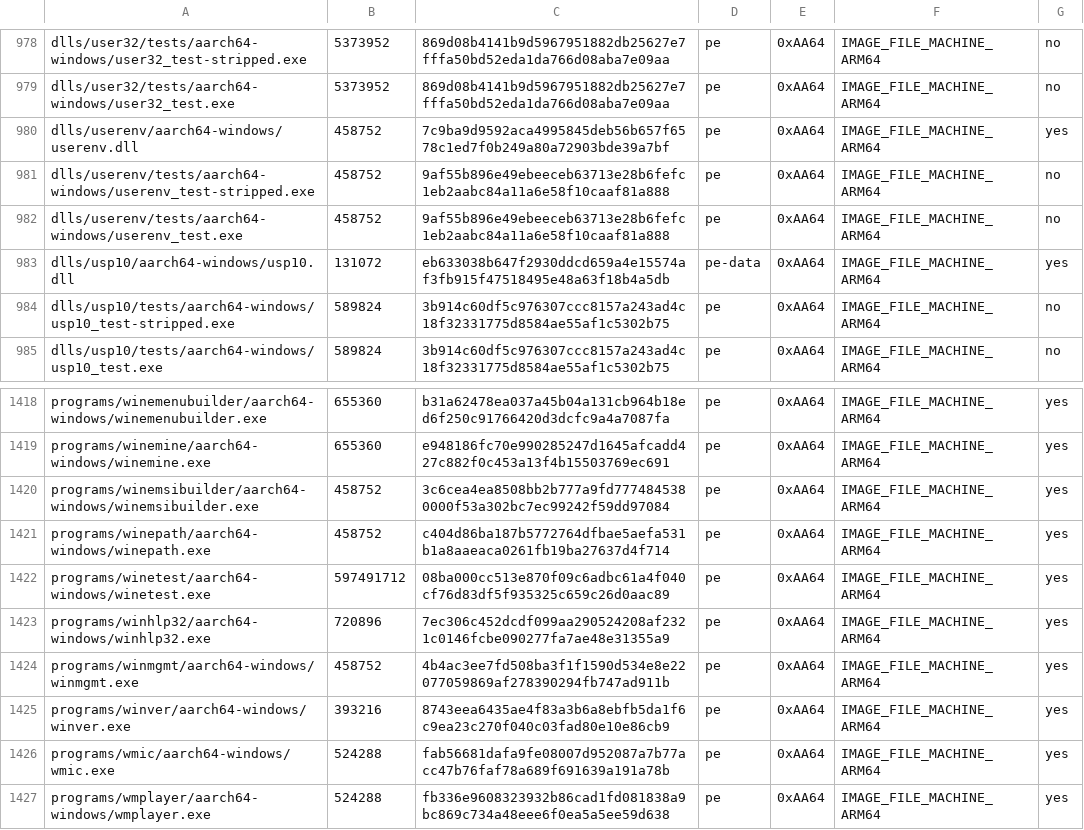
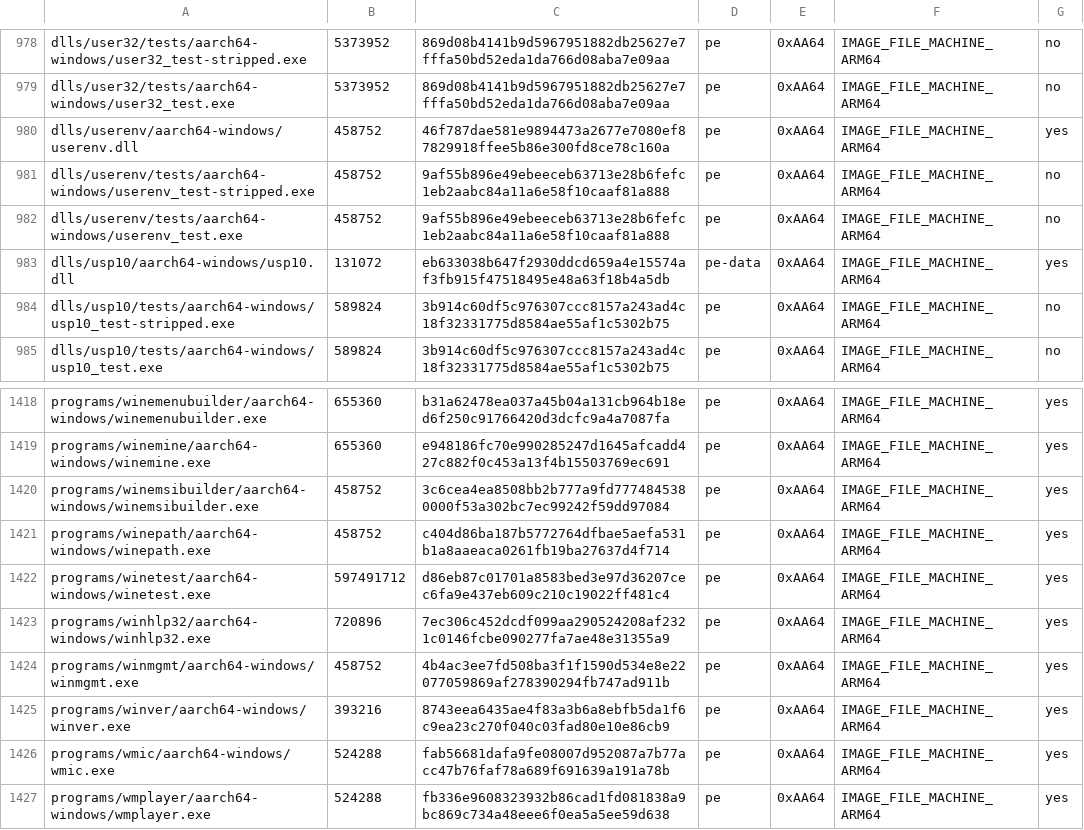
Before and after one commit to playportdev/playport, a TSV file: build/generated/wine-pe-aarch64-windows.tsv, drawn as a sheet; only a part is shown, gaps mark what is left out.

Commit message:
wine-pe 0045: services get the launch's FEX_* variables too (PLA-367)
CreateEnvironmentBlock, which services.exe uses to build each service's
environment, copied only WINE_IOS_* and MADEIRA_*. A service therefore ran
with FEX's defaults rather than the launch's profile (FEX_HOSTFEATURES, the
memory ordering, MaxInst, DiskCache) and without a dev runtime key such as
FEX_SMCCHECKS=none, which chunk 7 showed reaching Launcher.exe but not
Rockstar Service. The patch now copies FEX_* as well.

Hollow Knight (app-367520) on IPA 243d9b4b...: first frame +11.86 s (run
20261016T033003, screenshot still black at +10) and +10.40 s (run
20261016T033115, title menu).

```diff
--- a/build/generated/wine-pe-aarch64-windows.tsv
+++ b/build/generated/wine-pe-aarch64-windows.tsv
@@ -979,3 +979,3 @@ dlls/user32/tests/aarch64-windows/user32_test-stripped.exe	5373952	869d08b4141b9
 dlls/user32/tests/aarch64-windows/user32_test.exe	5373952	869d08b4141b9d5967951882db25627e7fffa50bd52eda1da766d08aba7e09aa	pe	0xAA64	IMAGE_FILE_MACHINE_ARM64	no
-dlls/userenv/aarch64-windows/userenv.dll	458752	7c9ba9d9592aca4995845deb56b657f6578c1ed7f0b249a80a72903bde39a7bf	pe	0xAA64	IMAGE_FILE_MACHINE_ARM64	yes
+dlls/userenv/aarch64-windows/userenv.dll	458752	46f787dae581e9894473a2677e7080ef87829918ffee5b86e300fd8ce78c160a	pe	0xAA64	IMAGE_FILE_MACHINE_ARM64	yes
 dlls/userenv/tests/aarch64-windows/userenv_test-stripped.exe	458752	9af55b896e49ebeeceb63713e28b6fefc1eb2aabc84a11a6e58f10caaf81a888	pe	0xAA64	IMAGE_FILE_MACHINE_ARM64	no
@@ -1421,3 +1421,3 @@ programs/winemsibuilder/aarch64-windows/winemsibuilder.exe	458752	3c6cea4ea8508b
 programs/winepath/aarch64-windows/winepath.exe	458752	c404d86ba187b5772764dfbae5aefa531b1a8aaeaca0261fb19ba27637d4f714	pe	0xAA64	IMAGE_FILE_MACHINE_ARM64	yes
-programs/winetest/aarch64-windows/winetest.exe	597491712	08ba000cc513e870f09c6adbc61a4f040cf76d83df5f935325c659c26d0aac89	pe	0xAA64	IMAGE_FILE_MACHINE_ARM64	yes
+programs/winetest/aarch64-windows/winetest.exe	597491712	d86eb87c01701a8583bed3e97d36207cec6fa9e437eb609c210c19022ff481c4	pe	0xAA64	IMAGE_FILE_MACHINE_ARM64	yes
 programs/winhlp32/aarch64-windows/winhlp32.exe	720896	7ec306c452dcdf099aa290524208af2321c0146fcbe090277fa7ae48e31355a9	pe	0xAA64	IMAGE_FILE_MACHINE_ARM64	yes
```
Also changed, not shown: build/generated/wine-pe-arm64ec-windows.tsv, build/generated/wine-pe-i386-windows.tsv, 2 other files.
